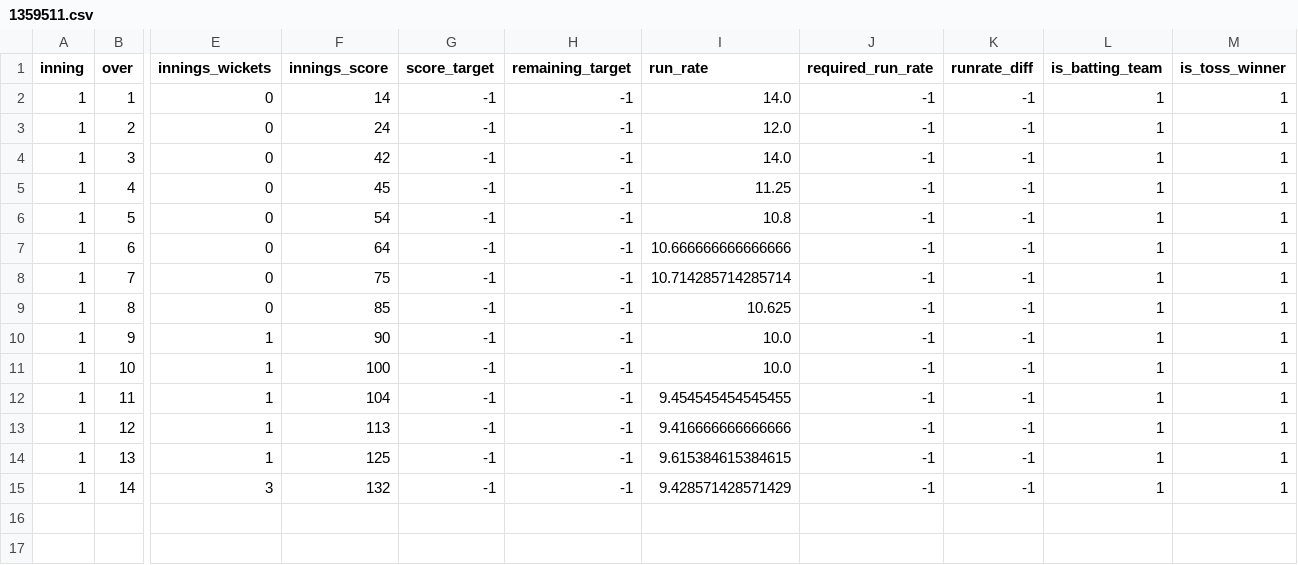
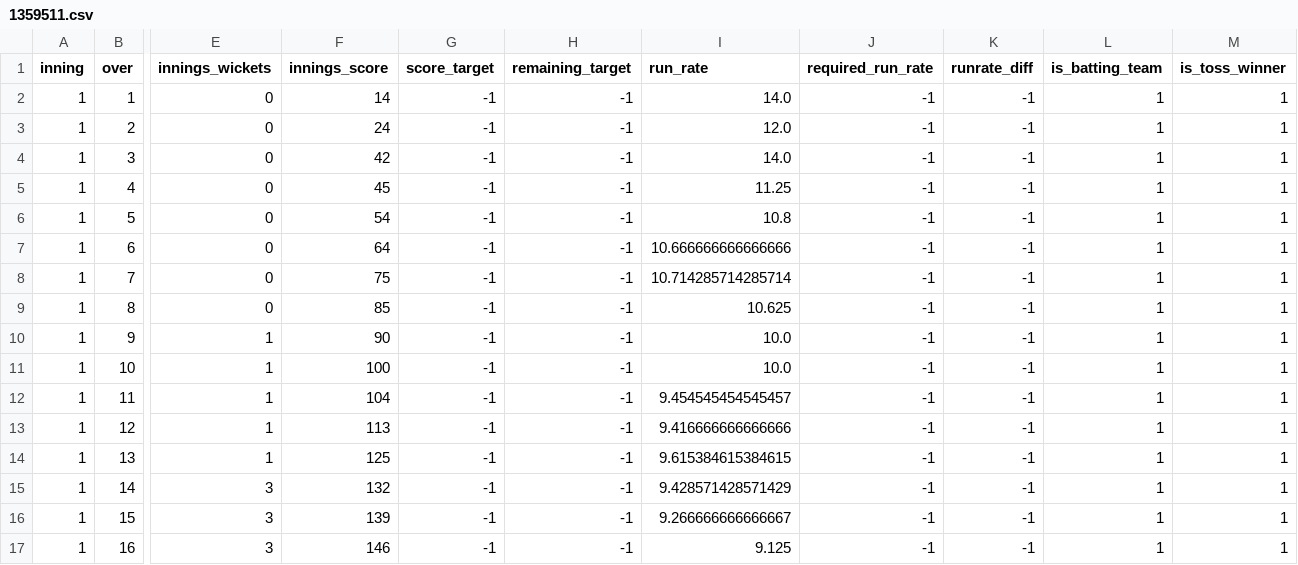
Before and after one commit to kiranbabu2/Jarvis, a CSV file: data/1359511.csv, drawn as a sheet; only a part is shown, gaps mark what is left out; rows hold the shown columns only; the diff names each change by its address in the sheet, - before the commit and + after, or states it on an @@ line.

```diff
--- a/data/1359511.csv
+++ b/data/1359511.csv
-I12 (run_rate): 9.454545454545455
+I12 (run_rate): 9.454545454545457
+row 16: 1 | 15 | 3 | 139 | -1 | -1 | 9.266666666666667 | -1 | -1 | 1 | 1
+row 17: 1 | 16 | 3 | 146 | -1 | -1 | 9.125 | -1 | -1 | 1 | 1
```
